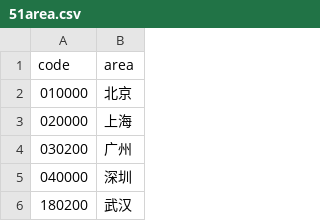
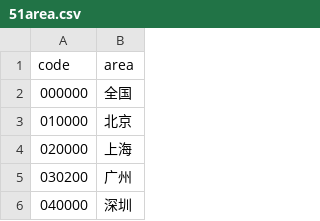
Before and after one commit to isixe/JobAnalysis, a CSV file: output/area/51area.csv, drawn as a sheet; only a part is shown; the shorter side is filled out with more unchanged rows; the diff names each change by its address in the sheet, - before the commit and + after, or states it on an @@ line.

Commit message:
:zap: perf(spider.area): update area spider data extract

```diff
--- a/output/area/51area.csv
+++ b/output/area/51area.csv
+row 2: 000000 | 全国
```
Also changed, not shown: 2 other files.
